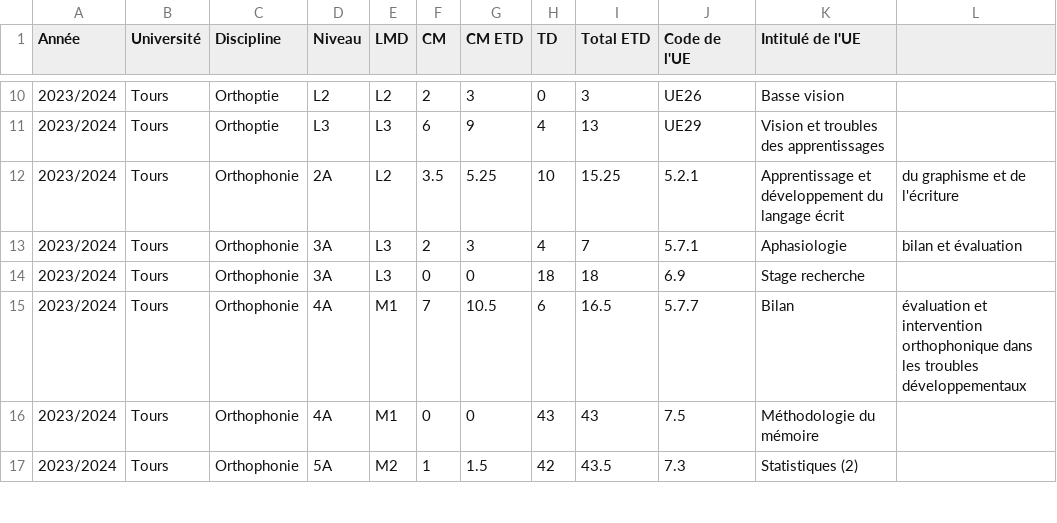
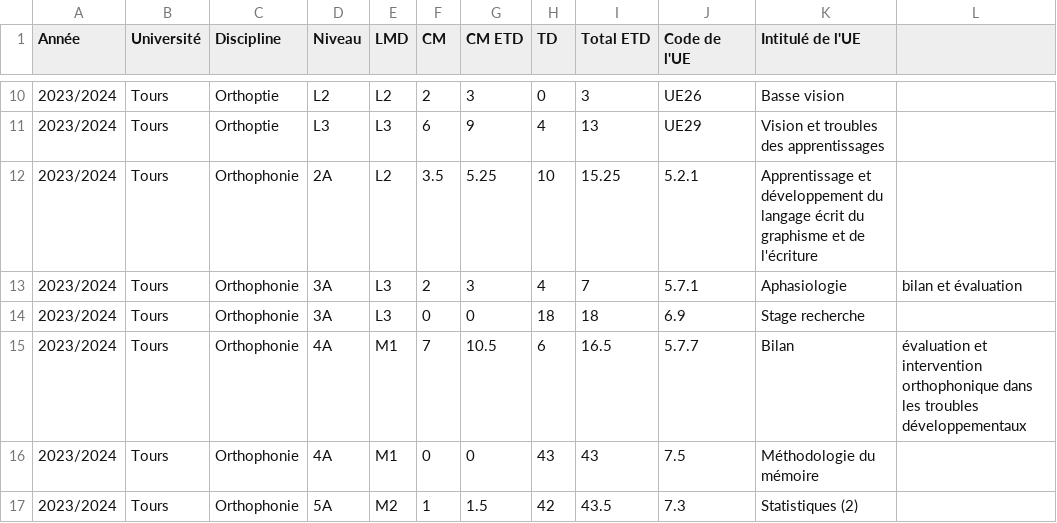
Before and after one commit to nourezzedine/EnseignementsEZZEDINE_CampagneMCF2025, a CSV file: EzzedineEnseignements20192024.csv, drawn as a sheet; only a part is shown, gaps mark what is left out.

Commit message:
Update EzzedineEnseignements20192024.csv

```diff
--- a/EzzedineEnseignements20192024.csv
+++ b/EzzedineEnseignements20192024.csv
@@ -11,3 +11,3 @@ Année,Université,Discipline,Niveau,LMD,CM,CM ETD,TD,Total ETD,Code de l'UE,Int
 2023/2024,Tours,Orthoptie,L3,L3,6,9,4,13,UE29,Vision et troubles des apprentissages
-2023/2024,Tours,Orthophonie,2A,L2,3.5,5.25,10,15.25,5.2.1,Apprentissage et développement du langage écrit, du graphisme et de l'écriture
+2023/2024,Tours,Orthophonie,2A,L2,3.5,5.25,10,15.25,5.2.1,Apprentissage et développement du langage écrit du graphisme et de l'écriture
 2023/2024,Tours,Orthophonie,3A,L3,2,3,4,7,5.7.1,Aphasiologie, bilan et évaluation
```
